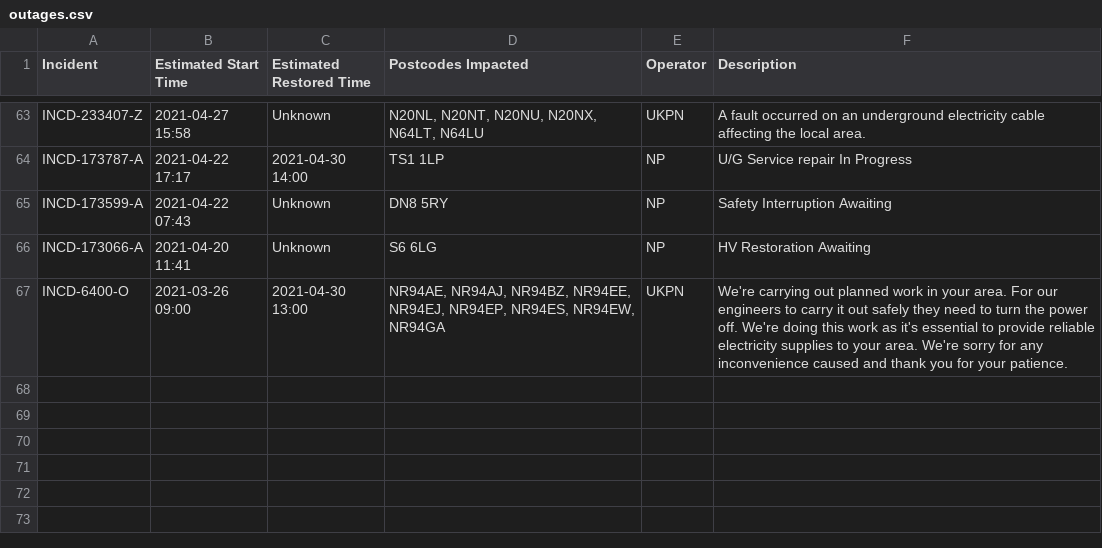
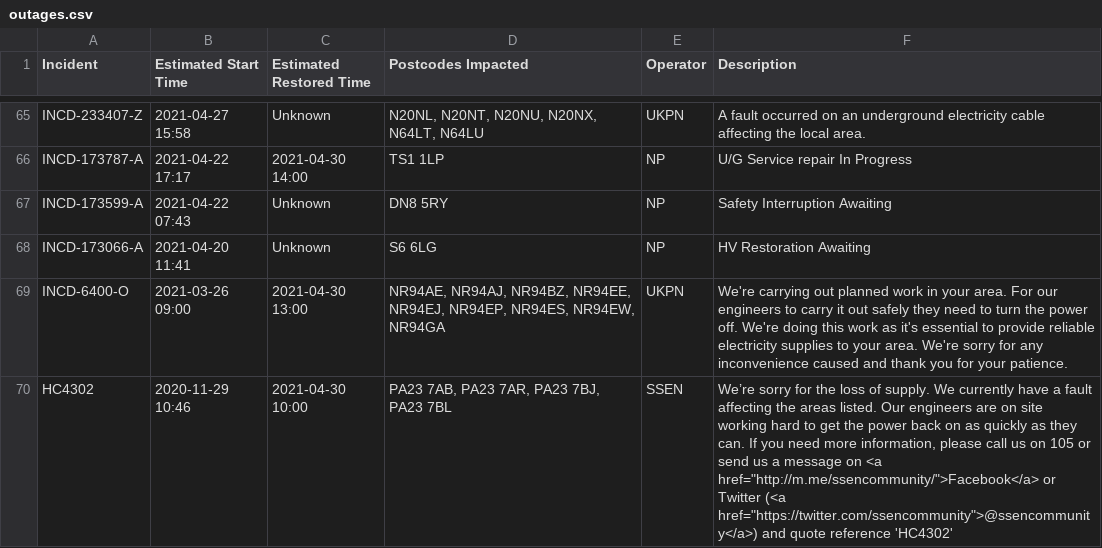
Before and after one commit to OSUKED/Outage-Watch, a CSV file: docs/data/outages.csv, drawn as a sheet; only a part is shown, gaps mark what is left out; the diff covers the shown part only.

```diff
--- a/docs/data/outages.csv
+++ b/docs/data/outages.csv
@@ -67 +69,2 @@ INCD-173066-A,2021-04-20 11:41,Unknown,S6 6LG,NP,HV Restoration Awaiting
 INCD-6400-O,2021-03-26 09:00,2021-04-30 13:00,"NR94AE, NR94AJ, NR94BZ, NR94EE, NR94EJ, NR94EP, NR94ES, NR94EW, NR94GA",UKPN,We're carrying out planned work in your area. For our engineers to carry it out safely they need to turn the power off. We're doing this work as it's essential to provide reliable electricity supplies to your area. We're sorry for any inconvenience caused and thank you for your patience.
+HC4302,2020-11-29 10:46,2021-04-30 10:00,"PA23 7AB, PA23 7AR, PA23 7BJ, PA23 7BL",SSEN,"We’re sorry for the loss of supply. We currently have a fault affecting the areas listed. Our engineers are on site working hard to get the power back on as quickly as they can. If you need more information, please call us on 105 or send us a message on <a href=""http://m.me/ssencommunity/"">Facebook</a> or Twitter (<a href=""https://twitter.com/ssencommunity"">@ssencommunity</a>) and quote reference 'HC4302'"
```
Also changed, not shown: 10 added rows, 8 removed rows, 10 moved rows and 11 edited cells elsewhere in this file, 8 other files.
